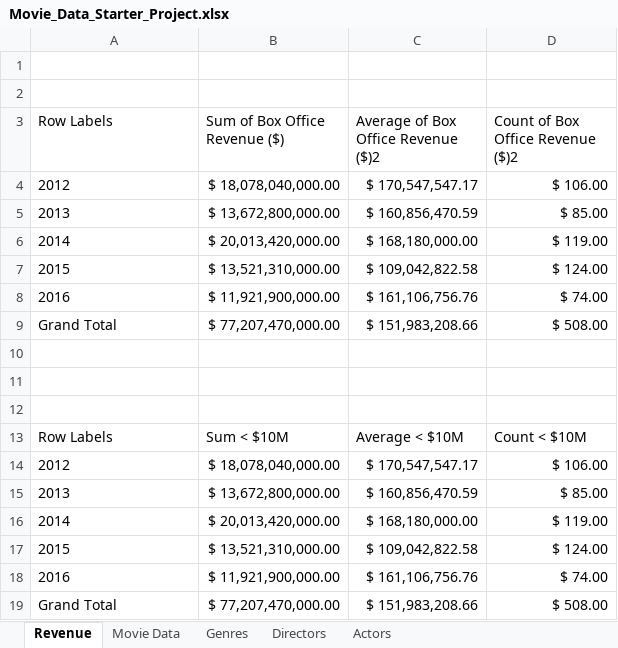
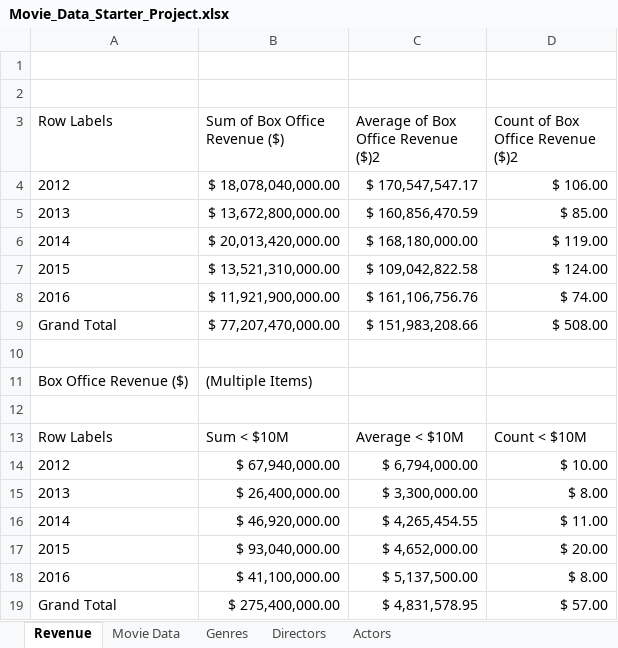
Before and after one commit to RosemaryOjwang/working_with_pivot_tables, an Excel workbook: Movie_Data_Starter_Project.xlsx, sheet Revenue, drawn as a sheet; values as stored, in another font and other column widths than the file's, no borders; removed rows and columns are numbered as before the commit, all else as after; the diff names each change by its address in the sheet, - before the commit and + after, or states it on an @@ line.

Commit message:
add a filter to the 'Box Office Revenue' column

```diff
--- a/Movie_Data_Starter_Project.xlsx (sheet Revenue)
+++ b/Movie_Data_Starter_Project.xlsx (sheet Revenue)
-row 11: (empty)
+row 11: Box Office Revenue ($) | (Multiple Items)
-row 14: 2012 | $ 18,078,040,000.00 | $ 170,547,547.17 | $ 106.00
-row 15: 2013 | $ 13,672,800,000.00 | $ 160,856,470.59 | $ 85.00
-row 16: 2014 | $ 20,013,420,000.00 | $ 168,180,000.00 | $ 119.00
-row 17: 2015 | $ 13,521,310,000.00 | $ 109,042,822.58 | $ 124.00
-row 18: 2016 | $ 11,921,900,000.00 | $ 161,106,756.76 | $ 74.00
-row 19: Grand Total | $ 77,207,470,000.00 | $ 151,983,208.66 | $ 508.00
+row 14: 2012 | $ 67,940,000.00 | $ 6,794,000.00 | $ 10.00
+row 15: 2013 | $ 26,400,000.00 | $ 3,300,000.00 | $ 8.00
+row 16: 2014 | $ 46,920,000.00 | $ 4,265,454.55 | $ 11.00
+row 17: 2015 | $ 93,040,000.00 | $ 4,652,000.00 | $ 20.00
+row 18: 2016 | $ 41,100,000.00 | $ 5,137,500.00 | $ 8.00
+row 19: Grand Total | $ 275,400,000.00 | $ 4,831,578.95 | $ 57.00
```
Also changed, not shown: 1 other file.
